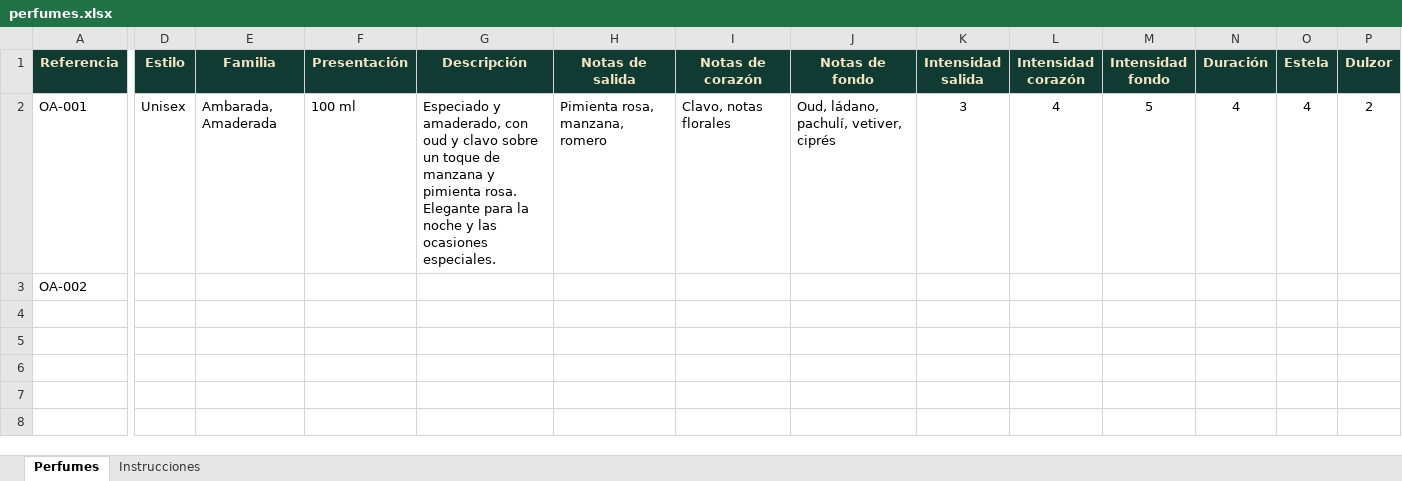
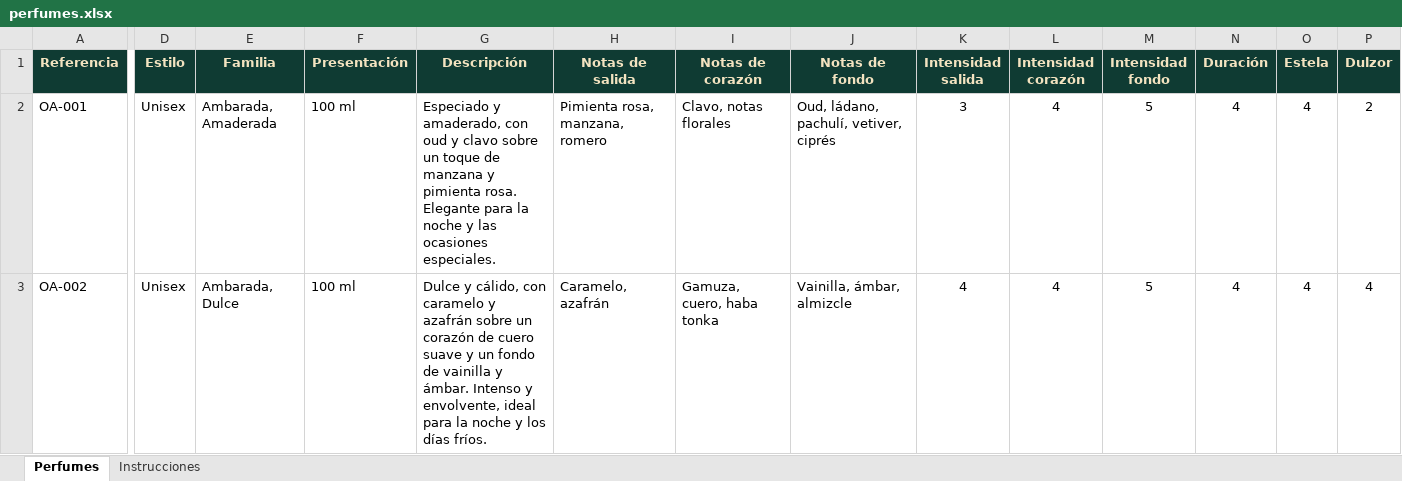
Before and after one commit to drgamez30/Oasis_de_Ambar_1, an Excel workbook: perfumes.xlsx, sheet Perfumes, drawn as a sheet; only a part is shown, gaps mark what is left out; values as stored, in another font and other column widths than the file's, no borders; the diff covers the shown part only; the diff names each change by its address in the sheet, - before the commit and + after, or states it on an @@ line.

```diff
--- a/perfumes.xlsx (sheet Perfumes)
+++ b/perfumes.xlsx (sheet Perfumes)
-D3 (Estilo): (empty)
+D3 (Estilo): Unisex
-E3 (Familia): (empty)
+E3 (Familia): Ambarada, Dulce
-F3 (Presentación): (empty)
+F3 (Presentación): 100 ml
-G3 (Descripción): (empty)
+G3 (Descripción): Dulce y cálido, con caramelo y azafrán sobre un corazón de cuero suave y un fondo de vainilla y ámbar. Intenso y envolvente, ideal para la noche y los días fríos.
-H3 (Notas de salida): (empty)
+H3 (Notas de salida): Caramelo, azafrán
-I3 (Notas de corazón): (empty)
+I3 (Notas de corazón): Gamuza, cuero, haba tonka
-J3 (Notas de fondo): (empty)
+J3 (Notas de fondo): Vainilla, ámbar, almizcle
-K3 (Intensidad salida): (empty)
+K3 (Intensidad salida): 4
-L3 (Intensidad corazón): (empty)
+L3 (Intensidad corazón): 4
-M3 (Intensidad fondo): (empty)
+M3 (Intensidad fondo): 5
-N3 (Duración): (empty)
+N3 (Duración): 4
-O3 (Estela): (empty)
+O3 (Estela): 4
-P3 (Dulzor): (empty)
+P3 (Dulzor): 4
```
Also changed, not shown: 1 edited cell elsewhere in this sheet.
